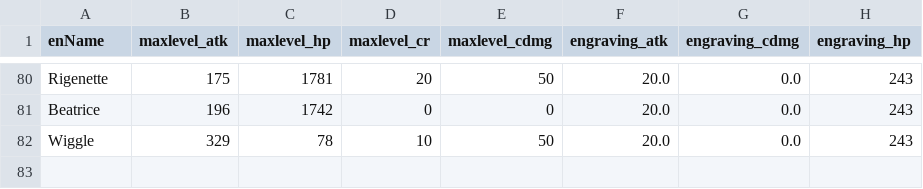
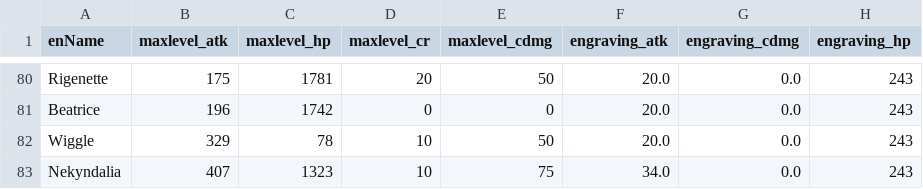
Before and after one commit to edliu3/LN-Optimizer, a CSV file: character/character_stats.csv, drawn as a sheet; only a part is shown, gaps mark what is left out; the diff names each change by its address in the sheet, - before the commit and + after, or states it on an @@ line.

Commit message:
Added new character and handle condiitonal ratio based on chain count

```diff
--- a/character/character_stats.csv
+++ b/character/character_stats.csv
+row 83: Nekyndalia | 407 | 1323 | 10 | 75 | 34.0 | 0.0 | 243
```
Also changed, not shown: 5 other files.
